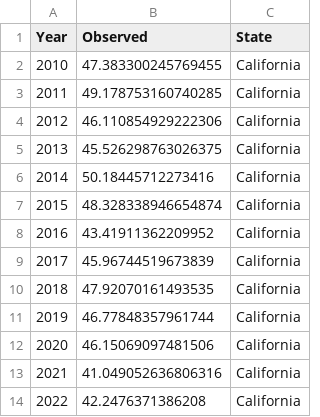
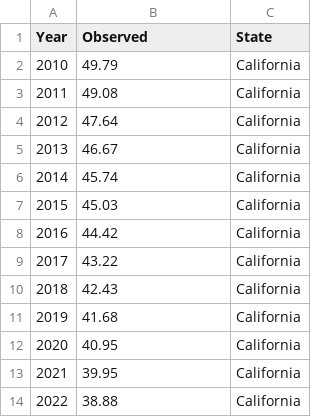
Before and after one commit to CanYuzbey/DSA210_CanY-zbey_Project, a CSV file: data/cancer/Cancer.California.csv, drawn as a sheet.

Commit message:
Data: Replaced synthetic data with official EPA/CDC aggregation. updated docs.

```diff
--- a/data/cancer/Cancer.California.csv
+++ b/data/cancer/Cancer.California.csv
@@ -1,14 +1,14 @@
 Year,Observed,State
-2010,47.383300245769455,California
-2011,49.178753160740285,California
-2012,46.110854929222306,California
-2013,45.526298763026375,California
-2014,50.18445712273416,California
-2015,48.328338946654874,California
-2016,43.41911362209952,California
-2017,45.96744519673839,California
-2018,47.92070161493535,California
-2019,46.77848357961744,California
-2020,46.15069097481506,California
-2021,41.049052636806316,California
-2022,42.2476371386208,California
+2010,49.79,California
+2011,49.08,California
+2012,47.64,California
+2013,46.67,California
+2014,45.74,California
+2015,45.03,California
+2016,44.42,California
+2017,43.22,California
+2018,42.43,California
+2019,41.68,California
+2020,40.95,California
+2021,39.95,California
+2022,38.88,California
```
Also changed, not shown: data/cancer/Cancer.Florida.csv, data/cancer/Cancer.NewYork.csv, 13 other files.
